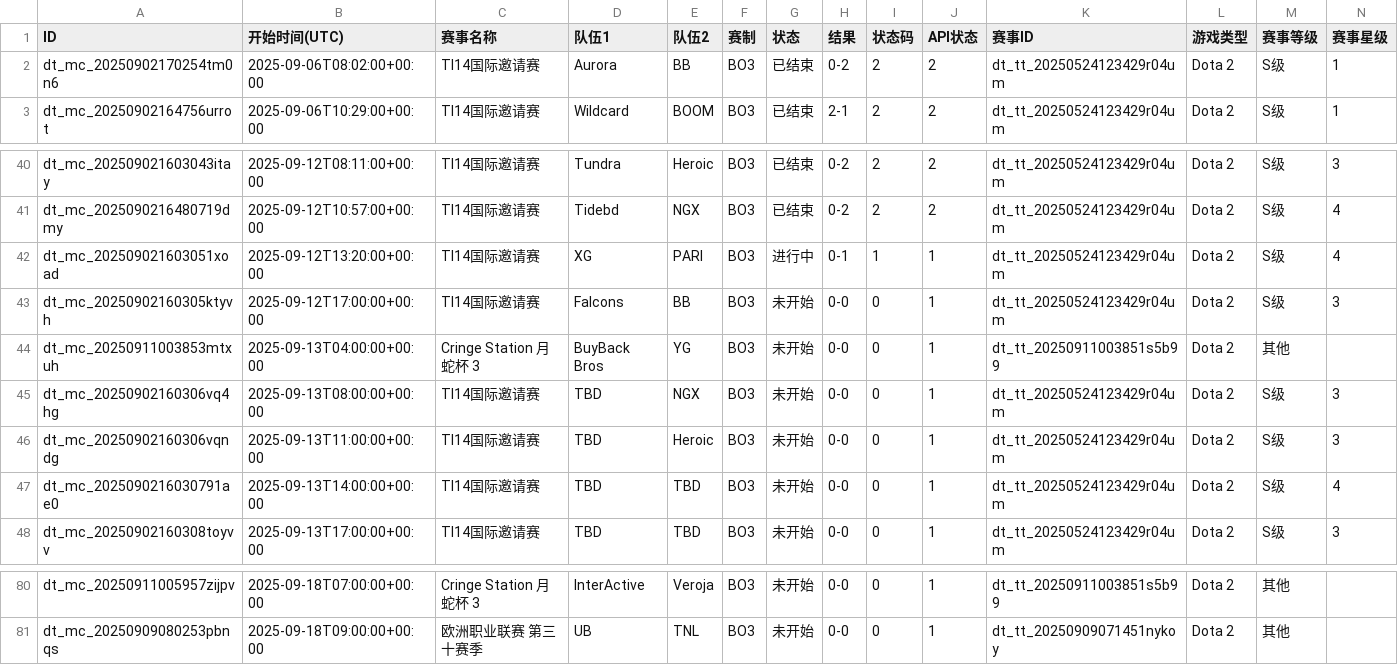
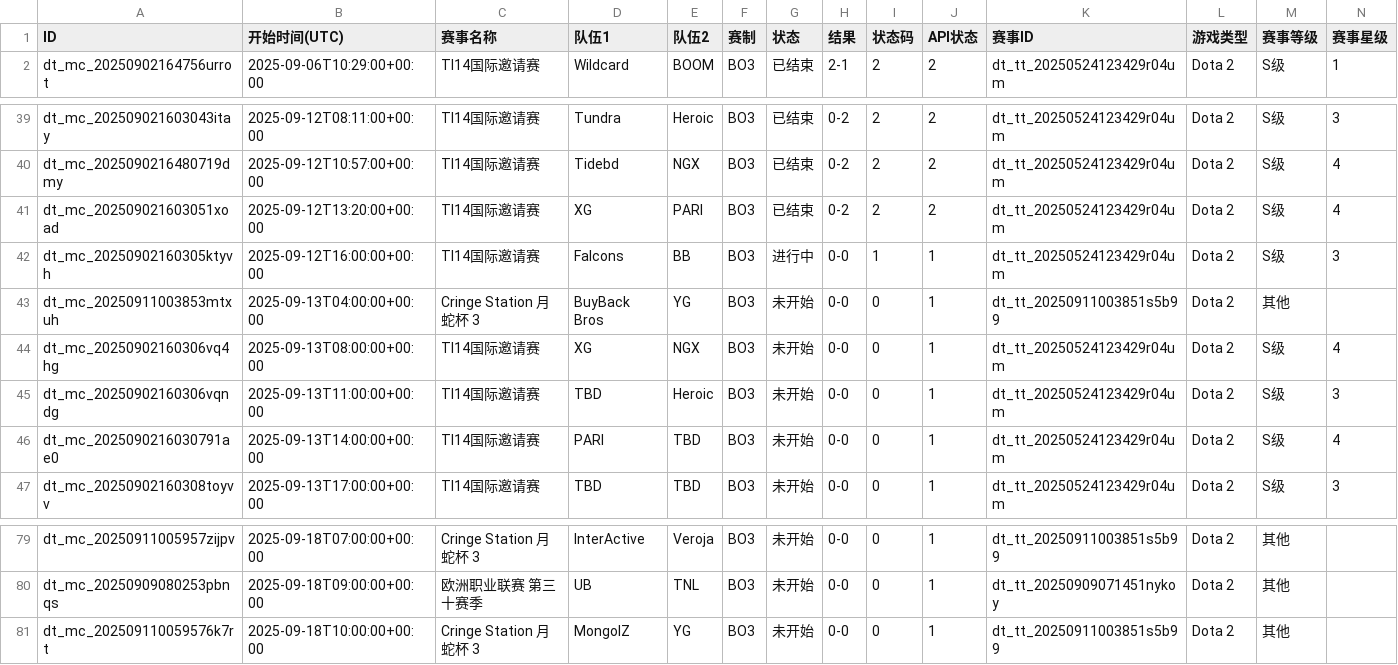
Before and after one commit to Miku196/a-ics, a CSV file: release/dota2/dota2.csv, drawn as a sheet; only a part is shown, gaps mark what is left out; removed rows and columns are numbered as before the commit, all else as after; rows hold the shown columns only; the diff names each change by its address in the sheet, - before the commit and + after, or states it on an @@ line.

```diff
--- a/release/dota2/dota2.csv
+++ b/release/dota2/dota2.csv
-row 2: dt_mc_20250902170254tm0n6 | 2025-09-06T08:02:00+00:00 | TI14国际邀请赛 | Aurora | BB | BO3 | 已结束 | 0-2 | 2 | 2 | dt_tt_20250524123429r04um | Dota 2 | S级 | 1
-G41 (状态): 进行中
+G41 (状态): 已结束
-H41 (结果): 0-1
+H41 (结果): 0-2
-I41 (状态码): 1
+I41 (状态码): 2
-J41 (API状态): 1
+J41 (API状态): 2
-B42 (开始时间(UTC)): 2025-09-12T17:00:00+00:00
+B42 (开始时间(UTC)): 2025-09-12T16:00:00+00:00
-G42 (状态): 未开始
+G42 (状态): 进行中
-I42 (状态码): 0
+I42 (状态码): 1
-D44 (队伍1): TBD
+D44 (队伍1): XG
-N44 (赛事星级): 3
+N44 (赛事星级): 4
-D46 (队伍1): TBD
+D46 (队伍1): PARI
+row 81: dt_mc_202509110059576k7rt | 2025-09-18T10:00:00+00:00 | Cringe Station 月蛇杯 3 | MongolZ | YG | BO3 | 未开始 | 0-0 | 0 | 1 | dt_tt_20250911003851s5b99 | Dota 2 | 其他
```
Also changed, not shown: release/csgo/csgo.csv, 4 other files.
